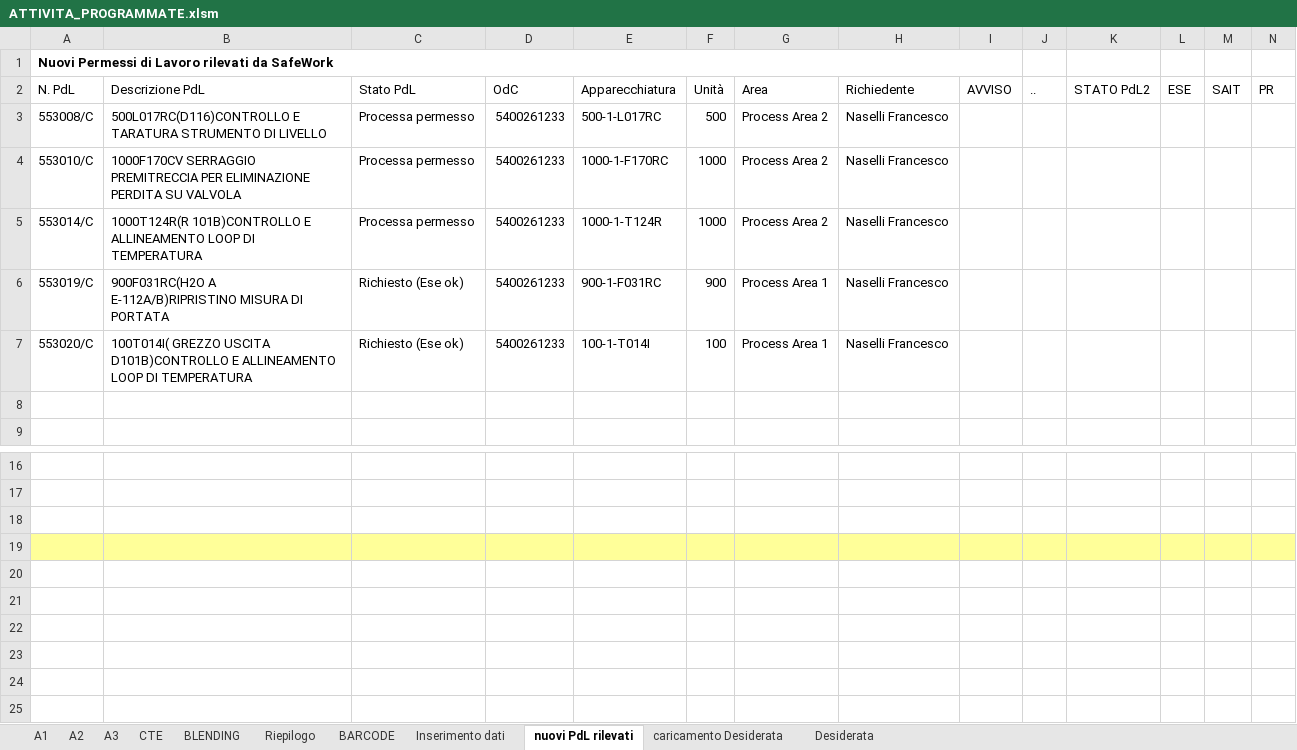
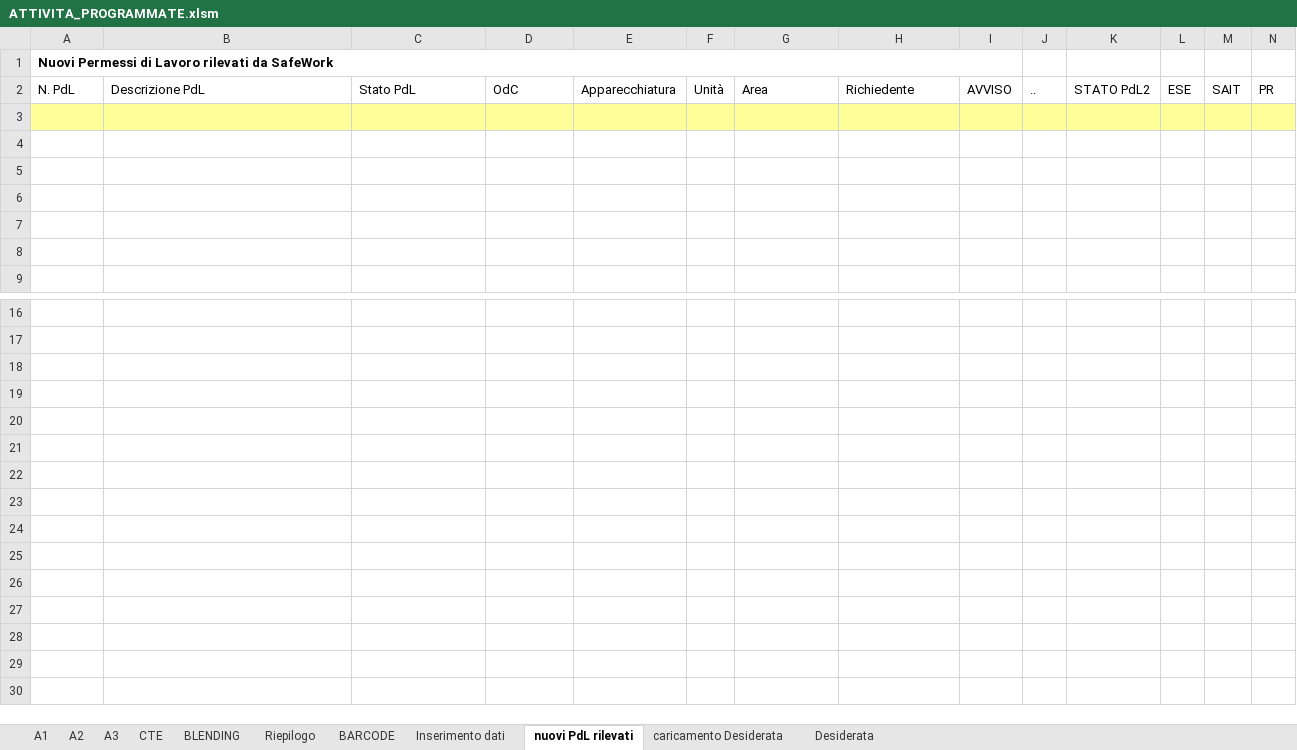
Before and after one commit to gianky00/report-attivita-app, an Excel workbook: ATTIVITA_PROGRAMMATE.xlsm, sheet nuovi PdL rilevati, drawn as a sheet; only a part is shown, gaps mark what is left out; the shorter side is filled out with more unchanged rows; values as stored, in another font and other column widths than the file's, no borders; charts and pictures and conditional formats and table styles not drawn; rows hold the shown columns only; the diff covers the shown part only; the diff names each change by its address in the sheet, - before the commit and + after, or states it on an @@ line.

```diff
--- a/ATTIVITA_PROGRAMMATE.xlsm (sheet nuovi PdL rilevati)
+++ b/ATTIVITA_PROGRAMMATE.xlsm (sheet nuovi PdL rilevati)
-row 3: 553008/C | 500L017RC(D116)CONTROLLO E TARATURA STRUMENTO DI LIVELLO | Processa permesso | 5400261233 | 500-1-L017RC | 500 | Process Area 2 | Naselli Francesco
+row 3: (empty)
-A3:N3 fill: none
+A3:N3 fill: #FFFF99
-row 4: 553010/C | 1000F170CV SERRAGGIO PREMITRECCIA PER ELIMINAZIONE PERDITA SU VALVOLA | Processa permesso | 5400261233 | 1000-1-F170RC | 1000 | Process Area 2 | Naselli Francesco
+row 4: (empty)
-row 5: 553014/C | 1000T124R(R 101B)CONTROLLO E ALLINEAMENTO LOOP DI TEMPERATURA | Processa permesso | 5400261233 | 1000-1-T124R | 1000 | Process Area 2 | Naselli Francesco
+row 5: (empty)
-row 6: 553019/C | 900F031RC(H2O A E-112A/B)RIPRISTINO MISURA DI PORTATA | Richiesto (Ese ok) | 5400261233 | 900-1-F031RC | 900 | Process Area 1 | Naselli Francesco
+row 6: (empty)
-row 7: 553020/C | 100T014I( GREZZO USCITA D101B)CONTROLLO E ALLINEAMENTO LOOP DI TEMPERATURA | Richiesto (Ese ok) | 5400261233 | 100-1-T014I | 100 | Process Area 1 | Naselli Francesco
+row 7: (empty)
-A19:N19 fill: #FFFF99
+A19:N19 fill: none
```
Also changed, not shown: cell formats elsewhere in this sheet, sheet A3, sheet A1, sheet A2, sheet BLENDING, sheet Riepilogo, sheet CTE, 1 more sheet, formulas that keep their value, charts or pictures, 3 other files.
